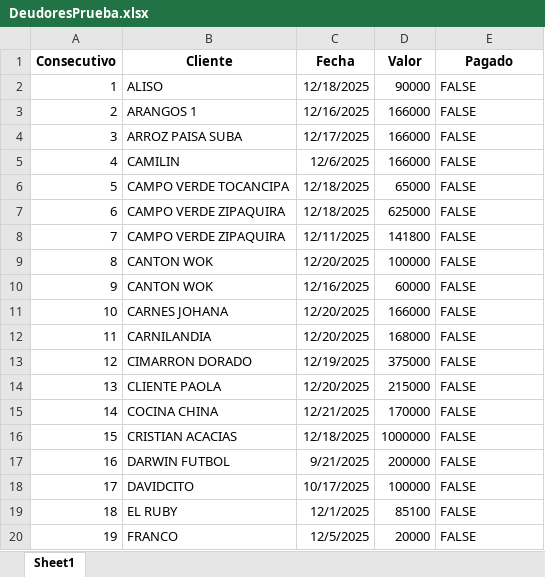
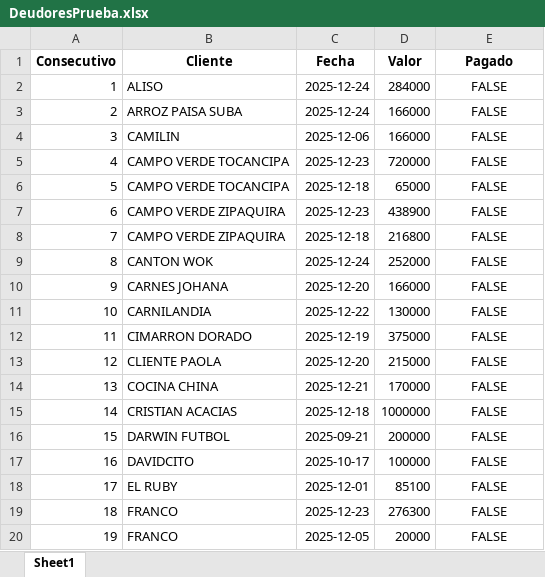
Before and after one commit to anggiemonteroariza-afk/App-Deudores-ED, an Excel workbook: DeudoresPrueba.xlsx, sheet Sheet1, drawn as a sheet; only a part is shown; values as stored, in another font and other column widths than the file's, no borders; removed rows and columns are numbered as before the commit, all else as after; the diff covers the shown part only; the diff names each change by its address in the sheet, - before the commit and + after, or states it on an @@ line.

Commit message:
Add files via upload

```diff
--- a/DeudoresPrueba.xlsx (sheet Sheet1)
+++ b/DeudoresPrueba.xlsx (sheet Sheet1)
-C2 (Fecha): 12/18/2025
+C2 (Fecha): 2025-12-24
-D2 (Valor): 90000
+D2 (Valor): 284000
-E2 alignment: left
+E2 alignment: center
-row 3: 2 | ARANGOS 1 | 12/16/2025 | 166000 | FALSE
@@ column A (Consecutivo) renumbered from row 3 down @@
-C3 (Fecha): 12/17/2025
+C3 (Fecha): 2025-12-24
-E3:E4 alignment: left
+E3:E4 alignment: center
-C4 (Fecha): 12/6/2025
+C4 (Fecha): 2025-12-06
+row 5: 4 | CAMPO VERDE TOCANCIPA | 2025-12-23 | 720000 | FALSE
-C6 (Fecha): 12/18/2025
+C6 (Fecha): 2025-12-18
-E6:E9 alignment: left
+E6:E9 alignment: center
-C7 (Fecha): 12/18/2025
+C7 (Fecha): 2025-12-23
-D7 (Valor): 625000
+D7 (Valor): 438900
-C8 (Fecha): 12/11/2025
+C8 (Fecha): 2025-12-18
-D8 (Valor): 141800
+D8 (Valor): 216800
-C9 (Fecha): 12/20/2025
+C9 (Fecha): 2025-12-24
-D9 (Valor): 100000
+D9 (Valor): 252000
-row 10: 9 | CANTON WOK | 12/16/2025 | 60000 | FALSE
-C10 (Fecha): 12/20/2025
+C10 (Fecha): 2025-12-20
-E10:E18 alignment: left
+E10:E18 alignment: center
-C11 (Fecha): 12/20/2025
+C11 (Fecha): 2025-12-22
-D11 (Valor): 168000
+D11 (Valor): 130000
-C12 (Fecha): 12/19/2025
+C12 (Fecha): 2025-12-19
-C13 (Fecha): 12/20/2025
+C13 (Fecha): 2025-12-20
-C14 (Fecha): 12/21/2025
+C14 (Fecha): 2025-12-21
-C15 (Fecha): 12/18/2025
+C15 (Fecha): 2025-12-18
-C16 (Fecha): 9/21/2025
+C16 (Fecha): 2025-09-21
-C17 (Fecha): 10/17/2025
+C17 (Fecha): 2025-10-17
-C18 (Fecha): 12/1/2025
+C18 (Fecha): 2025-12-01
+row 19: 18 | FRANCO | 2025-12-23 | 276300 | FALSE
-C20 (Fecha): 12/5/2025
+C20 (Fecha): 2025-12-05
-E20 alignment: left
+E20 alignment: center
```
Also changed, not shown: 7 added rows, 4 removed rows, 17 edited cells and cell formats elsewhere in this sheet.
